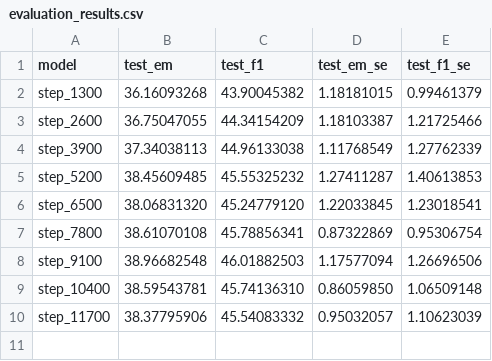
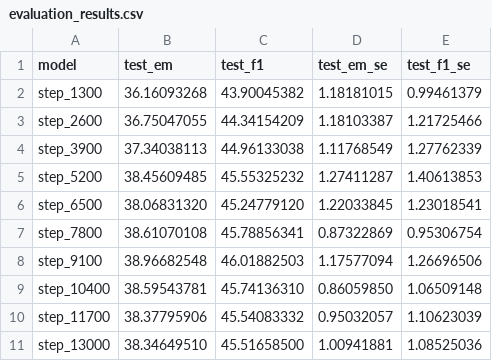
Before and after one commit to ChrisRawstone/Final_Project_ANLP_LLM, a CSV file: result/evaluation_results.csv, drawn as a sheet.

Commit message:
fixing evaluation and getting nice results

```diff
--- a/result/evaluation_results.csv
+++ b/result/evaluation_results.csv
@@ -10 +10,2 @@ step_10400,38.59543781,45.74136310,0.86059850,1.06509148
 step_11700,38.37795906,45.54083332,0.95032057,1.10623039
+step_13000,38.34649510,45.51658500,1.00941881,1.08525036
```
